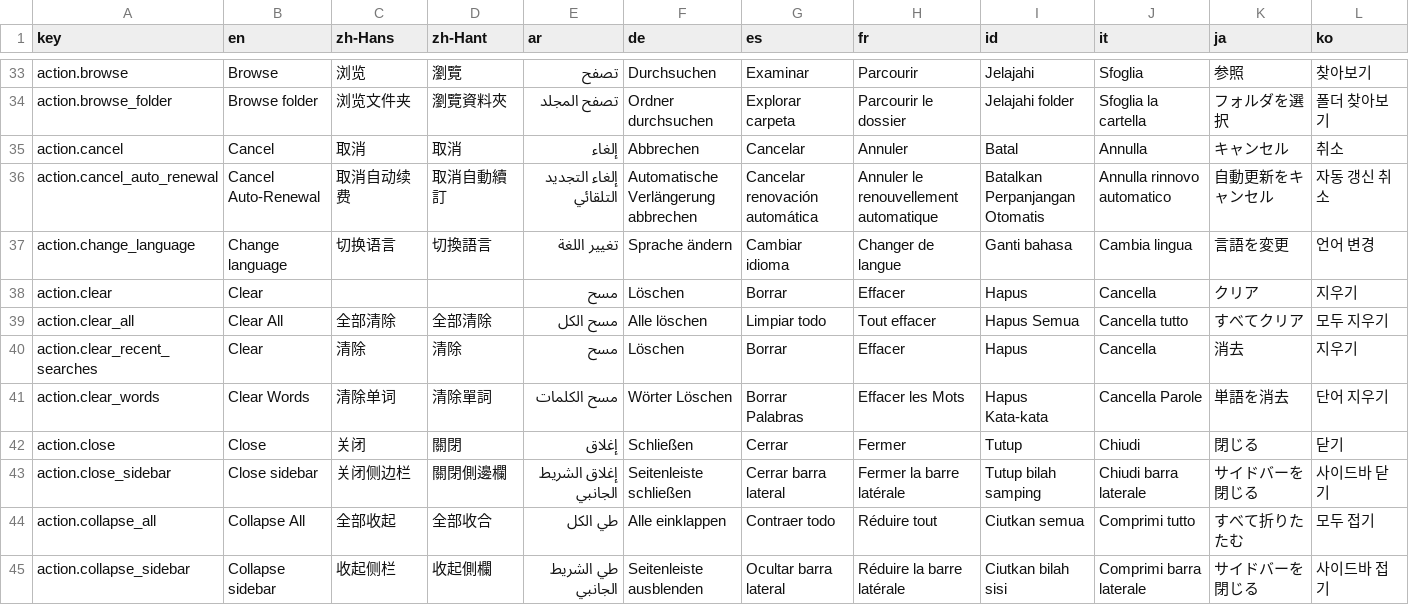
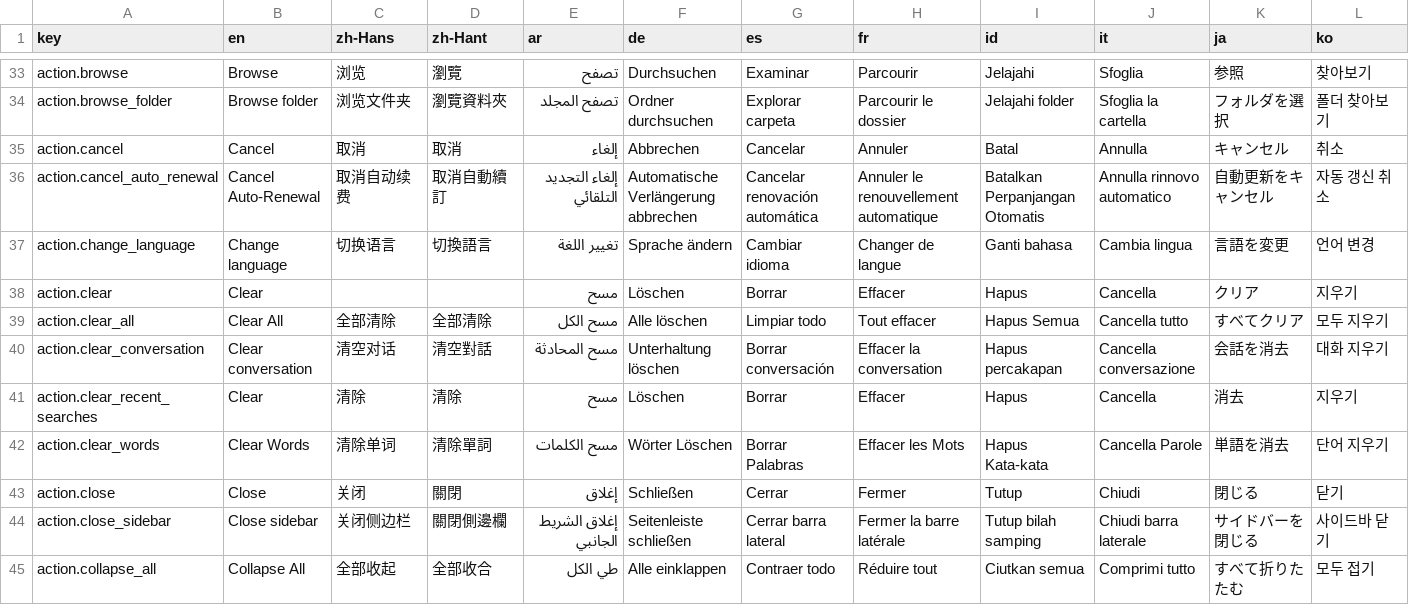
Before and after one commit to longjiang/language-player, a CSV file: translations.csv, drawn as a sheet; only a part is shown, gaps mark what is left out; the shorter side is filled out with more unchanged rows; rows hold the shown columns only; the diff names each change by its address in the sheet, - before the commit and + after, or states it on an @@ line.

```diff
--- a/translations.csv
+++ b/translations.csv
+row 40: action.clear_conversation | Clear conversation | 清空对话 | 清空對話 | مسح المحادثة | Unterhaltung löschen | Borrar conversación | Effacer la conversation | Hapus percakapan | Cancella conversazione | 会話を消去 | 대화 지우기
```
Also changed, not shown: 31 other files.
